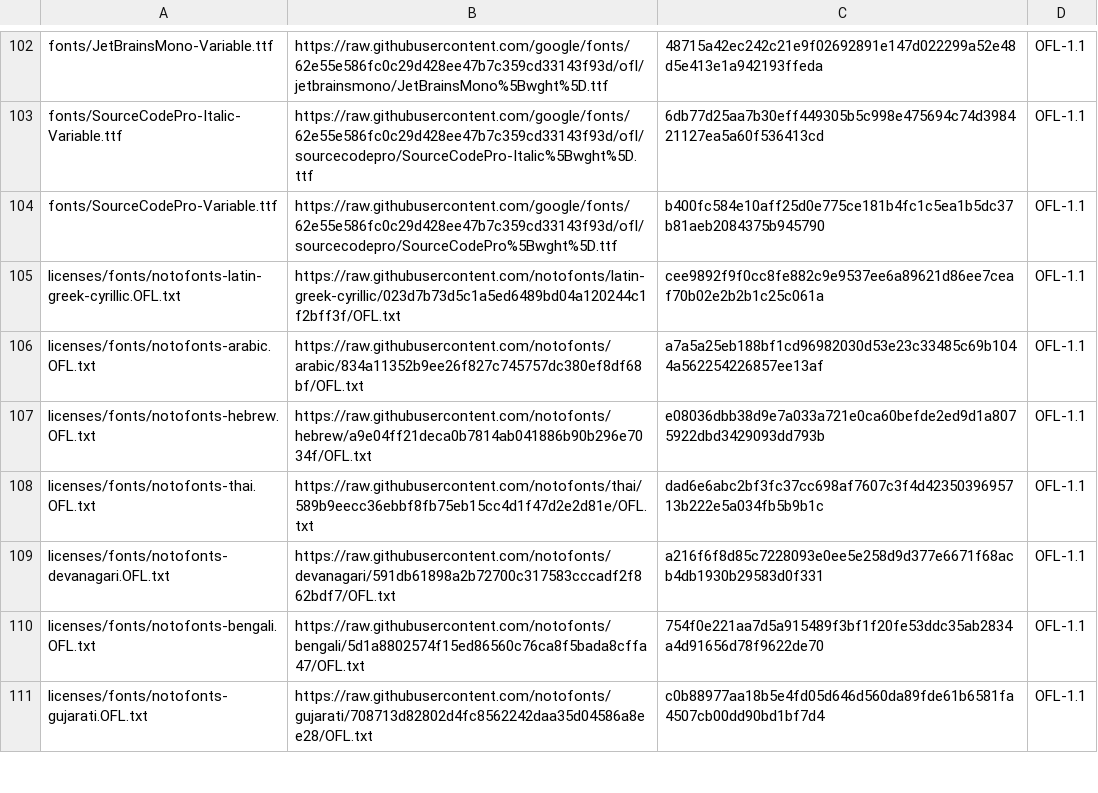
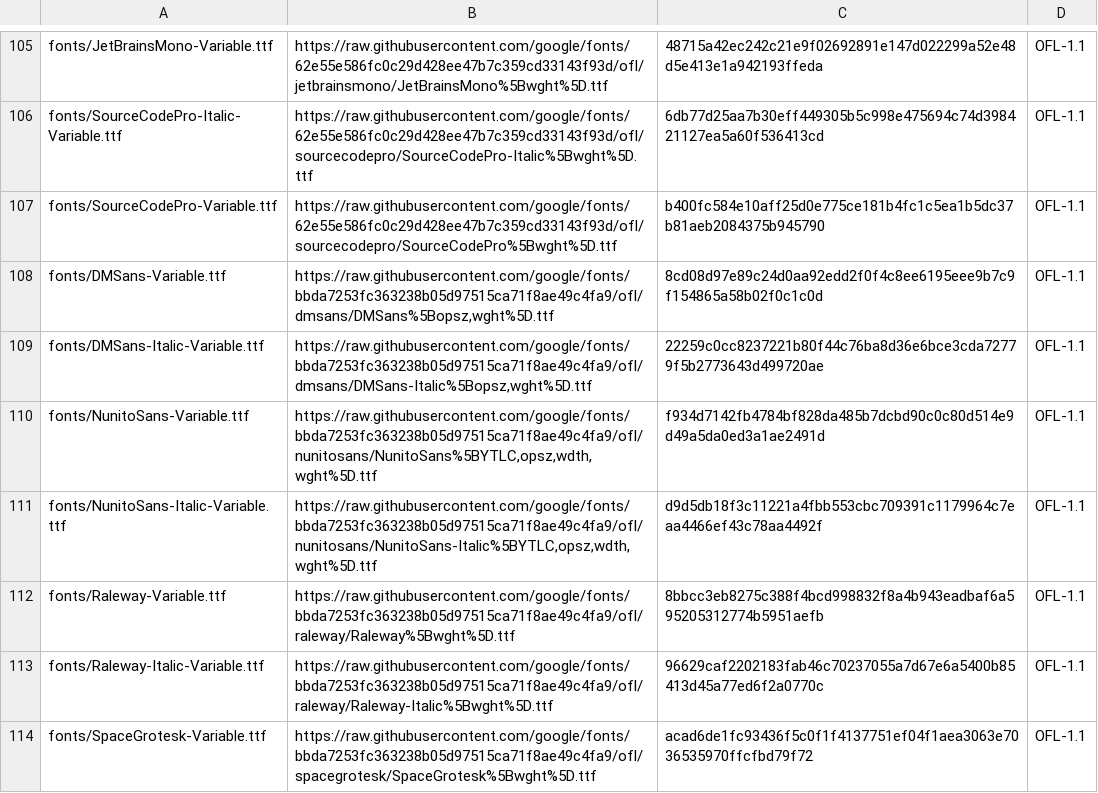
Before and after one commit to blaktron/agentry-dockerimages, a TSV file: build/typst/fetch.tsv, drawn as a sheet; only a part is shown, gaps mark what is left out; the shorter side is filled out with more unchanged rows; the diff covers the shown part only; the diff names each change by its address in the sheet, - before the commit and + after, or states it on an @@ line.

```diff
--- a/build/typst/fetch.tsv
+++ b/build/typst/fetch.tsv
+row 108: fonts/DMSans-Variable.ttf | https://raw.githubusercontent.com/google/fonts/bbda7253fc363238b05d97515ca71f8ae49c4fa9/ofl/dmsans/DMSans%5Bopsz,wght%5D.ttf | 8cd08d97e89c24d0aa92edd2f0f4c8ee6195eee9b7c9f154865a58b02f0c1c0d | OFL-1.1
+row 109: fonts/DMSans-Italic-Variable.ttf | https://raw.githubusercontent.com/google/fonts/bbda7253fc363238b05d97515ca71f8ae49c4fa9/ofl/dmsans/DMSans-Italic%5Bopsz,wght%5D.ttf | 22259c0cc8237221b80f44c76ba8d36e6bce3cda72779f5b2773643d499720ae | OFL-1.1
+row 110: fonts/NunitoSans-Variable.ttf | https://raw.githubusercontent.com/google/fonts/bbda7253fc363238b05d97515ca71f8ae49c4fa9/ofl/nunitosans/NunitoSans%5BYTLC,opsz,wdth,wght%5D.ttf | f934d7142fb4784bf828da485b7dcbd90c0c80d514e9d49a5da0ed3a1ae2491d | OFL-1.1
+row 111: fonts/NunitoSans-Italic-Variable.ttf | https://raw.githubusercontent.com/google/fonts/bbda7253fc363238b05d97515ca71f8ae49c4fa9/ofl/nunitosans/NunitoSans-Italic%5BYTLC,opsz,wdth,wght%5D.ttf | d9d5db18f3c11221a4fbb553cbc709391c1179964c7eaa4466ef43c78aa4492f | OFL-1.1
+row 112: fonts/Raleway-Variable.ttf | https://raw.githubusercontent.com/google/fonts/bbda7253fc363238b05d97515ca71f8ae49c4fa9/ofl/raleway/Raleway%5Bwght%5D.ttf | 8bbcc3eb8275c388f4bcd998832f8a4b943eadbaf6a595205312774b5951aefb | OFL-1.1
+row 113: fonts/Raleway-Italic-Variable.ttf | https://raw.githubusercontent.com/google/fonts/bbda7253fc363238b05d97515ca71f8ae49c4fa9/ofl/raleway/Raleway-Italic%5Bwght%5D.ttf | 96629caf2202183fab46c70237055a7d67e6a5400b85413d45a77ed6f2a0770c | OFL-1.1
+row 114: fonts/SpaceGrotesk-Variable.ttf | https://raw.githubusercontent.com/google/fonts/bbda7253fc363238b05d97515ca71f8ae49c4fa9/ofl/spacegrotesk/SpaceGrotesk%5Bwght%5D.ttf | acad6de1fc93436f5c0f1f4137751ef04f1aea3063e7036535970ffcfbd79f72 | OFL-1.1
```
Also changed, not shown: 18 added rows and 9 edited cells elsewhere in this file, 4 other files.
